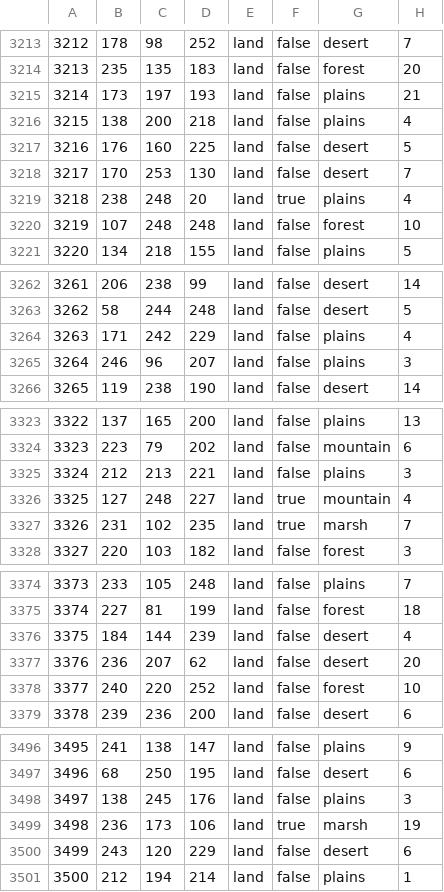
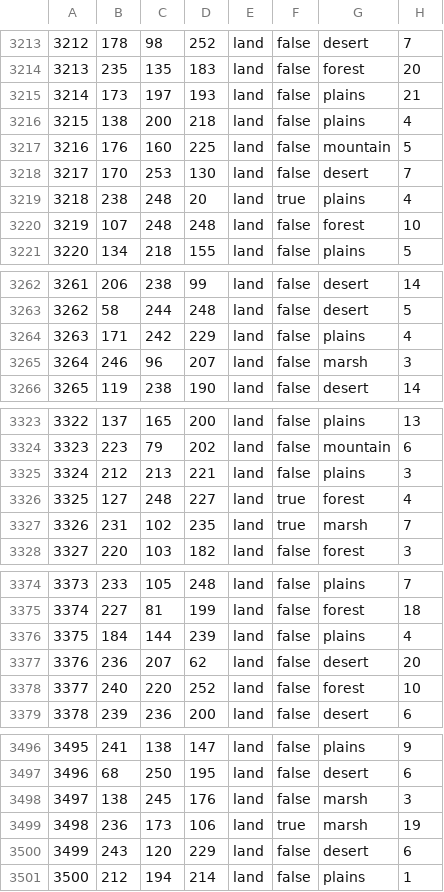
Before and after one commit to FascistThanos/USAStatesRedux-Map, a CSV file: map/definition.csv.fixed.csv, drawn as a sheet; only a part is shown, gaps mark what is left out; the diff covers the shown part only.

```diff
--- a/map/definition.csv.fixed.csv
+++ b/map/definition.csv.fixed.csv
@@ -3216,3 +3216,3 @@
 3215;138;200;218;land;false;plains;4
-3216;176;160;225;land;false;desert;5
+3216;176;160;225;land;false;mountain;5
 3217;170;253;130;land;false;desert;7
@@ -3264,3 +3264,3 @@
 3263;171;242;229;land;false;plains;4
-3264;246;96;207;land;false;plains;3
+3264;246;96;207;land;false;marsh;3
 3265;119;238;190;land;false;desert;14
@@ -3325,3 +3325,3 @@
 3324;212;213;221;land;false;plains;3
-3325;127;248;227;land;true;mountain;4
+3325;127;248;227;land;true;forest;4
 3326;231;102;235;land;true;marsh;7
@@ -3375,3 +3375,3 @@
 3374;227;81;199;land;false;forest;18
-3375;184;144;239;land;false;desert;4
+3375;184;144;239;land;false;plains;4
 3376;236;207;62;land;false;desert;20
@@ -3497,3 +3497,3 @@
 3496;68;250;195;land;false;desert;6
-3497;138;245;176;land;false;plains;3
+3497;138;245;176;land;false;marsh;3
 3498;236;173;106;land;true;marsh;19
```
Also changed, not shown: 47 edited cells elsewhere in this file.
